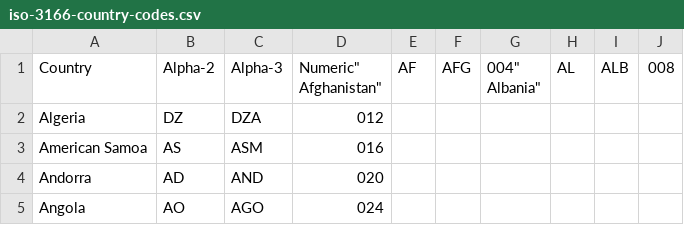
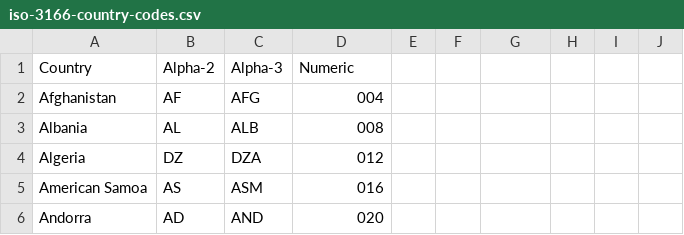
Before and after one commit to jmlasalle/global-open-data-access, a CSV file: iso-3166-country-codes.csv, drawn as a sheet; only a part is shown; the shorter side is filled out with more unchanged rows.

Commit message:
Update iso-3166-country-codes.csv

```diff
--- a/iso-3166-country-codes.csv
+++ b/iso-3166-country-codes.csv
@@ -1,4 +1,4 @@
-"Country","Alpha-2","Alpha-3","Numeric""
-"Afghanistan","AF","AFG","004""
-"Albania","AL","ALB","008"
+"Country","Alpha-2","Alpha-3","Numeric"
+"Afghanistan","AF","AFG","004"
+"Albania","AL","ALB","008"
 "Algeria","DZ","DZA","012"
```
